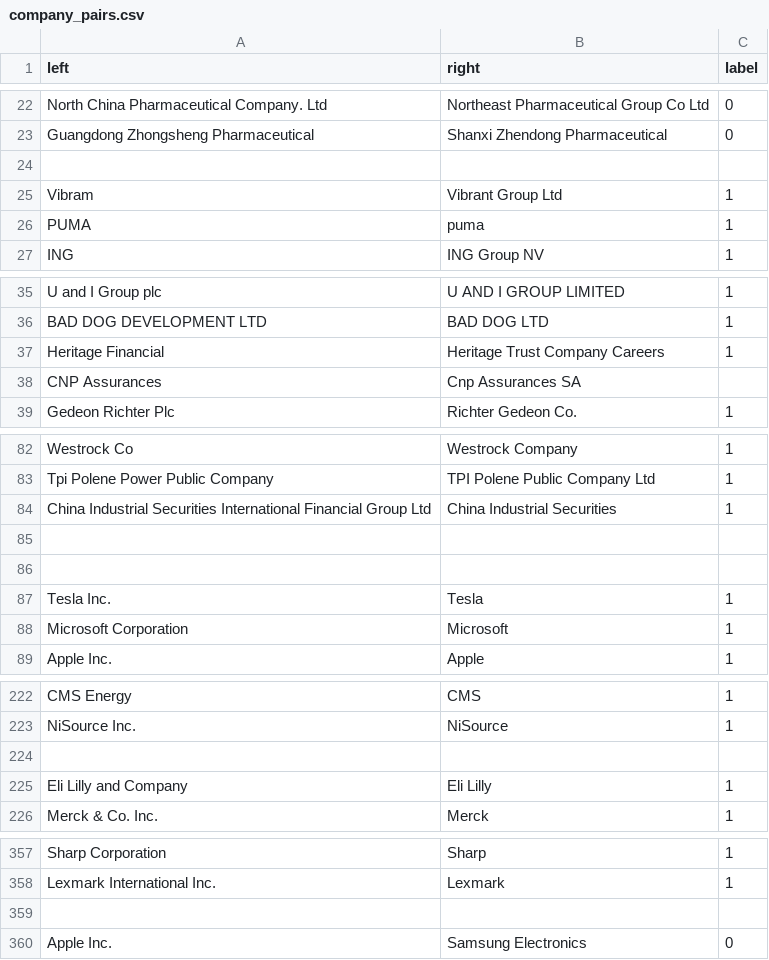
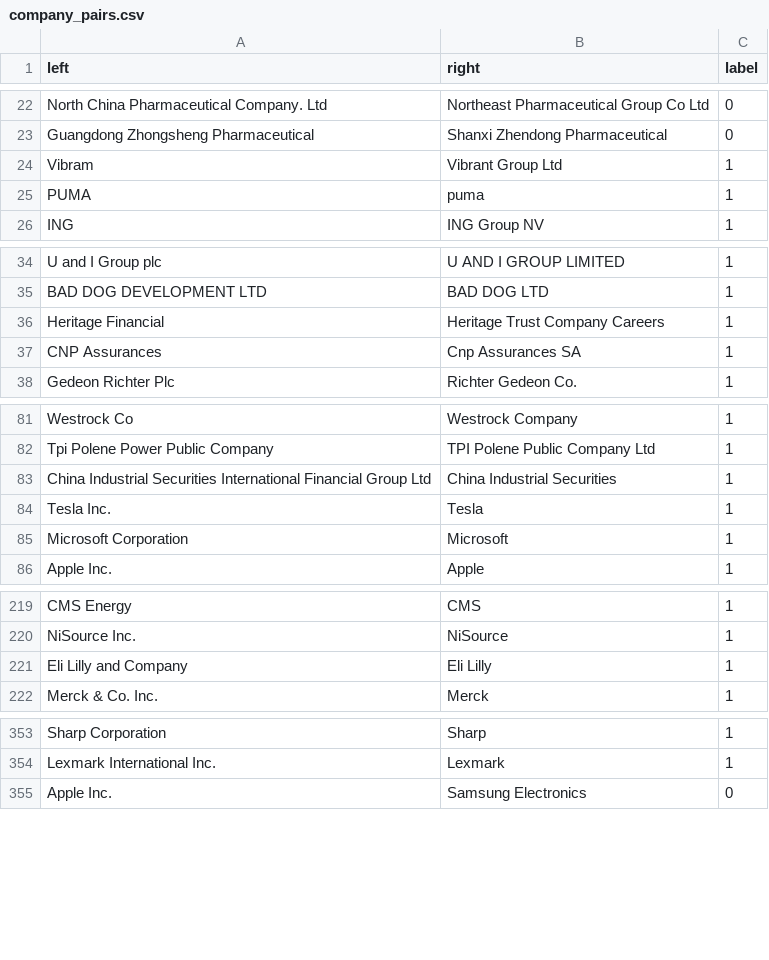
Before and after one commit to Xhst/data-engineering-projects, a CSV file: project-5/src/dataset/company_pairs.csv, drawn as a sheet; only a part is shown, gaps mark what is left out.

Commit message:
fix(project5): pair without label

```diff
--- a/project-5/src/dataset/company_pairs.csv
+++ b/project-5/src/dataset/company_pairs.csv
@@ -23,3 +23,2 @@ North China Pharmaceutical Company. Ltd,Northeast Pharmaceutical Group Co Ltd,0
 Guangdong Zhongsheng Pharmaceutical,Shanxi Zhendong Pharmaceutical,0
-
 Vibram,Vibrant Group Ltd,1
@@ -37,3 +36,3 @@ BAD DOG DEVELOPMENT LTD,BAD DOG LTD,1
 Heritage Financial,Heritage Trust Company Careers,1
-CNP Assurances,Cnp Assurances SA
+CNP Assurances,Cnp Assurances SA,1
 Gedeon Richter Plc,Richter Gedeon Co.,1
@@ -84,4 +83,2 @@ Tpi Polene Power Public Company,TPI Polene Public Company Ltd,1
 China Industrial Securities International Financial Group Ltd,China Industrial Securities,1
-
-
 Tesla Inc.,Tesla,1
@@ -223,3 +220,2 @@ CMS Energy,CMS,1
 NiSource Inc.,NiSource,1
-
 Eli Lilly and Company,Eli Lilly,1
@@ -358,3 +354,2 @@ Sharp Corporation,Sharp,1
 Lexmark International Inc.,Lexmark,1
-
 Apple Inc.,Samsung Electronics,0
```
